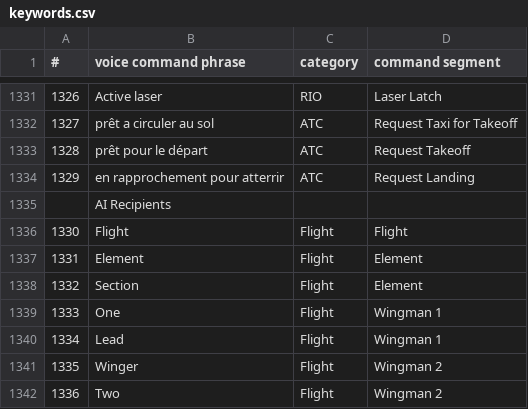
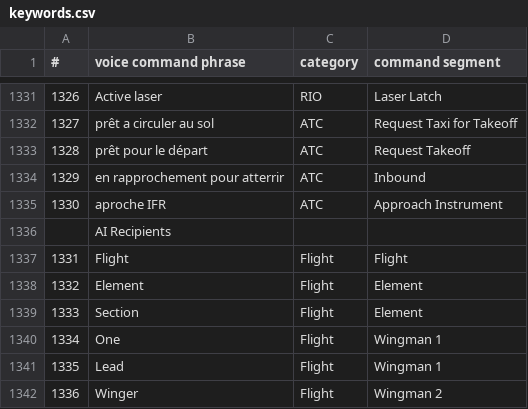
Before and after one commit to phr0gz/vaicom_dcs, a CSV file: keywords.csv, drawn as a sheet; only a part is shown, gaps mark what is left out; the shorter side is filled out with more unchanged rows; addresses are those after the commit; the diff names each change by its address in the sheet, - before the commit and + after, or states it on an @@ line.

Commit message:
quelques changements

```diff
--- a/keywords.csv
+++ b/keywords.csv
-D1334 (command segment): Request Landing
+D1334 (command segment): Inbound
+row 1335: 1330 | aproche IFR | ATC | Approach Instrument
@@ column A (#) renumbered between rows 1337 and 1670 @@
```
